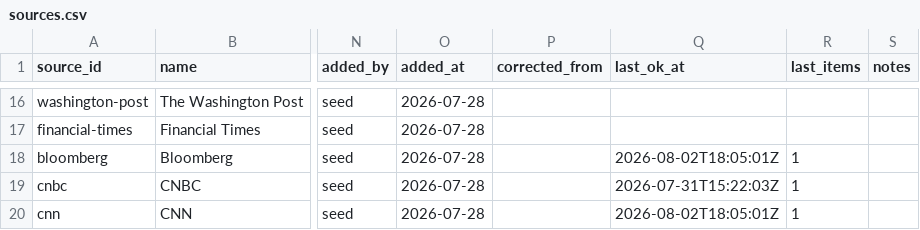
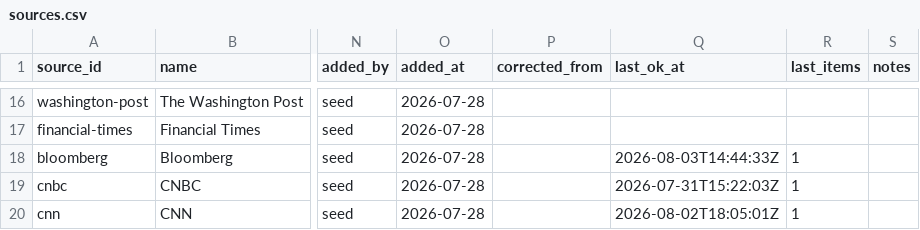
Before and after one commit to chiragr5241/Geopolitics, a CSV file: data/sources.csv, drawn as a sheet; only a part is shown, gaps mark what is left out; the diff names each change by its address in the sheet, - before the commit and + after, or states it on an @@ line.

Commit message:
data: story tracker refresh 2026-08-03

```diff
--- a/data/sources.csv
+++ b/data/sources.csv
-Q18 (last_ok_at): 2026-08-02T18:05:01Z
+Q18 (last_ok_at): 2026-08-03T14:44:33Z
```
Also changed, not shown: 4 other files.
